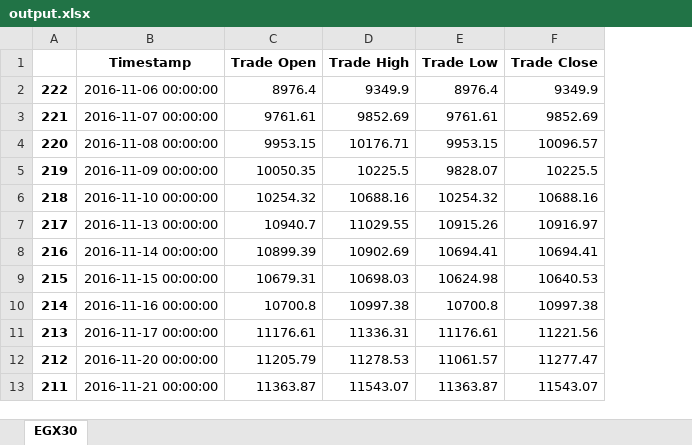
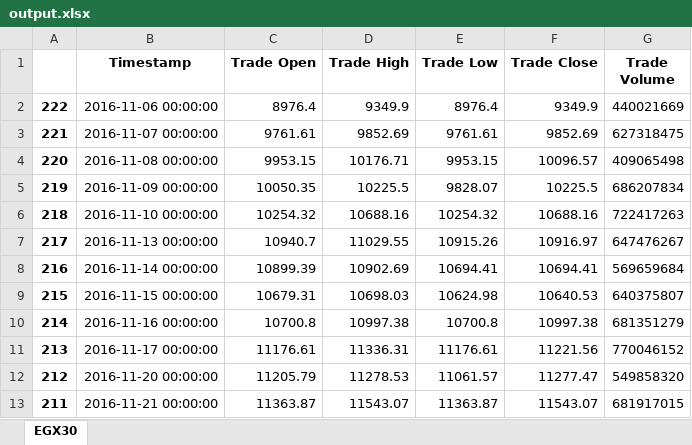
Before and after one commit to AhmMontasser/AnalyticsPortalPublic, an Excel workbook: output.xlsx, sheet EGX30, drawn as a sheet; only a part is shown; values as stored, in another font and other column widths than the file's, no borders; the diff covers the shown part only; the diff names each change by its address in the sheet, - before the commit and + after, or states it on an @@ line.

```diff
--- a/output.xlsx (sheet EGX30)
+++ b/output.xlsx (sheet EGX30)
+column G (Trade Volume), rows 2-13: 440021669 | 627318475 | 409065498 | 686207834 | 722417263 | 647476267 | 569659684 | 640375807 | 681351279 | 770046152 | 549858320 | 681917015
```
Also changed, not shown: 174 removed rows elsewhere in this sheet, Bollinger Bands Percentage.xlsx, Bollinger Bands.xlsx, 11 other files.
